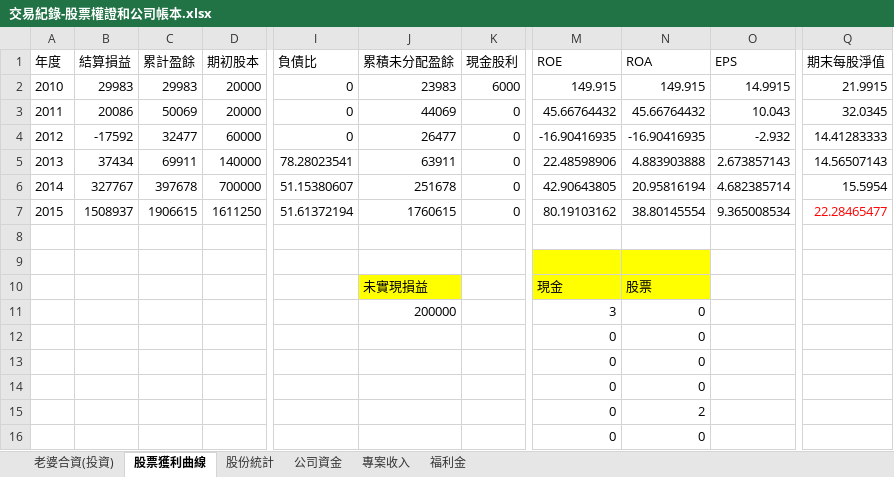
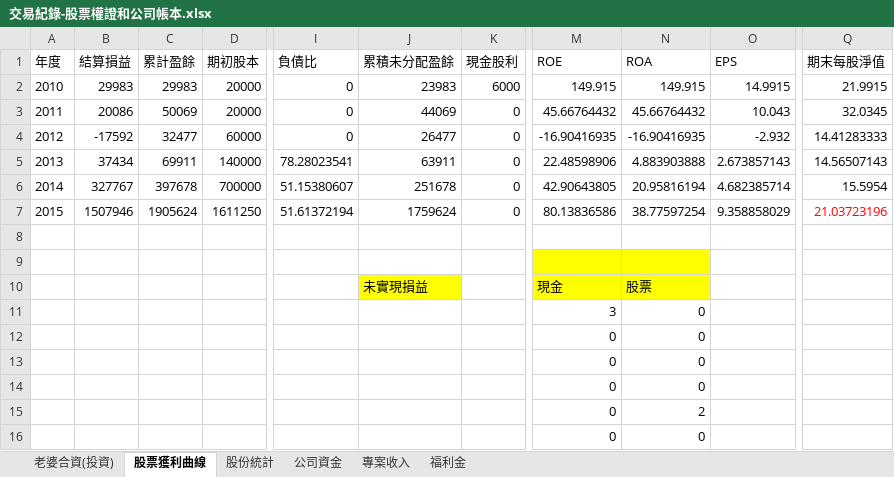
Before and after one commit to dada2cindy/tradeuse-dada2cindy, an Excel workbook: 交易紀錄/交易紀錄-股票權證和公司帳本.xlsx, sheet 股票獲利曲線, drawn as a sheet; only a part is shown, gaps mark what is left out; values as stored, in another font and other column widths than the file's, no borders; charts and pictures not drawn; the diff names each change by its address in the sheet, - before the commit and + after, or states it on an @@ line.

```diff
--- a/交易紀錄/交易紀錄-股票權證和公司帳本.xlsx (sheet 股票獲利曲線)
+++ b/交易紀錄/交易紀錄-股票權證和公司帳本.xlsx (sheet 股票獲利曲線)
-B7 (結算損益): 1508937
+B7 (結算損益): 1507946
-C7 (累計盈餘): 1906615
+C7 (累計盈餘): 1905624
-J7 (累積未分配盈餘): 1760615
+J7 (累積未分配盈餘): 1759624
-M7 (ROE): 80.19103162
+M7 (ROE): 80.13836586
-N7 (ROA): 38.80145554
+N7 (ROA): 38.77597254
-O7 (EPS): 9.365008534
+O7 (EPS): 9.358858029
-Q7 (期末每股淨值): 22.28465477
+Q7 (期末每股淨值): 21.03723196
-J11 (累積未分配盈餘): 200000
+J11 (累積未分配盈餘): (empty)
```
Also changed, not shown: sheet 老婆合資(投資), charts or pictures.
